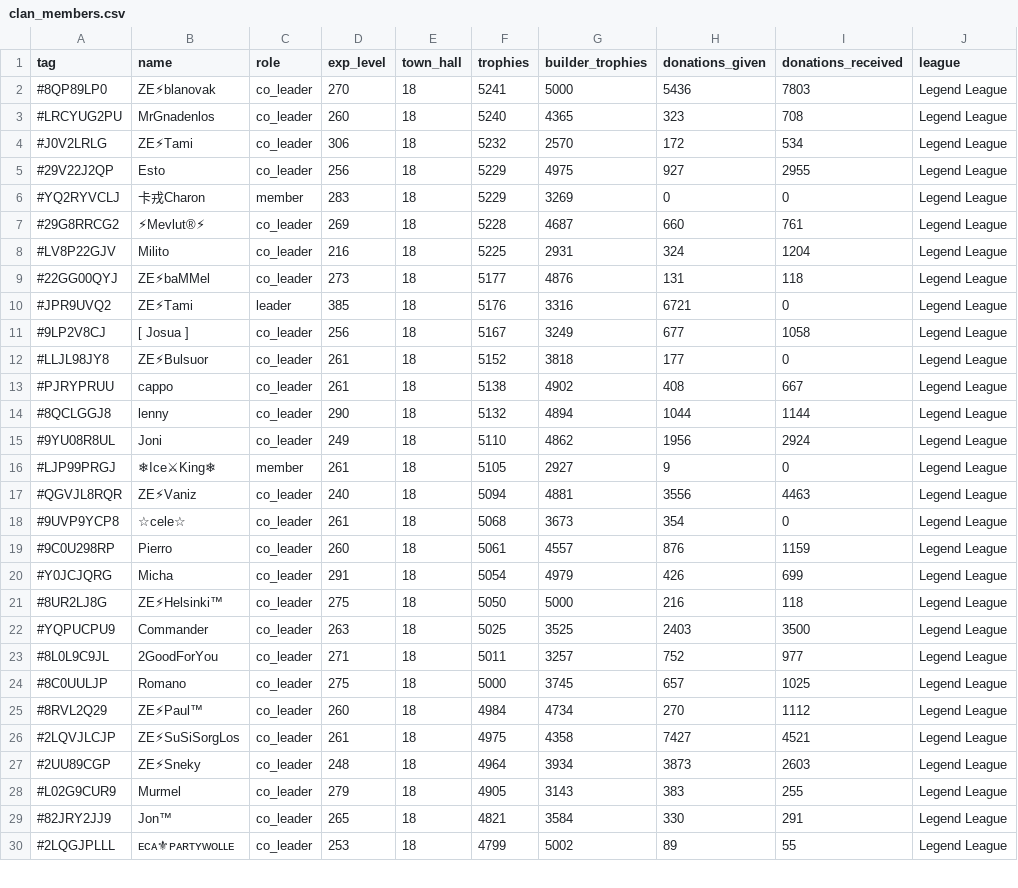
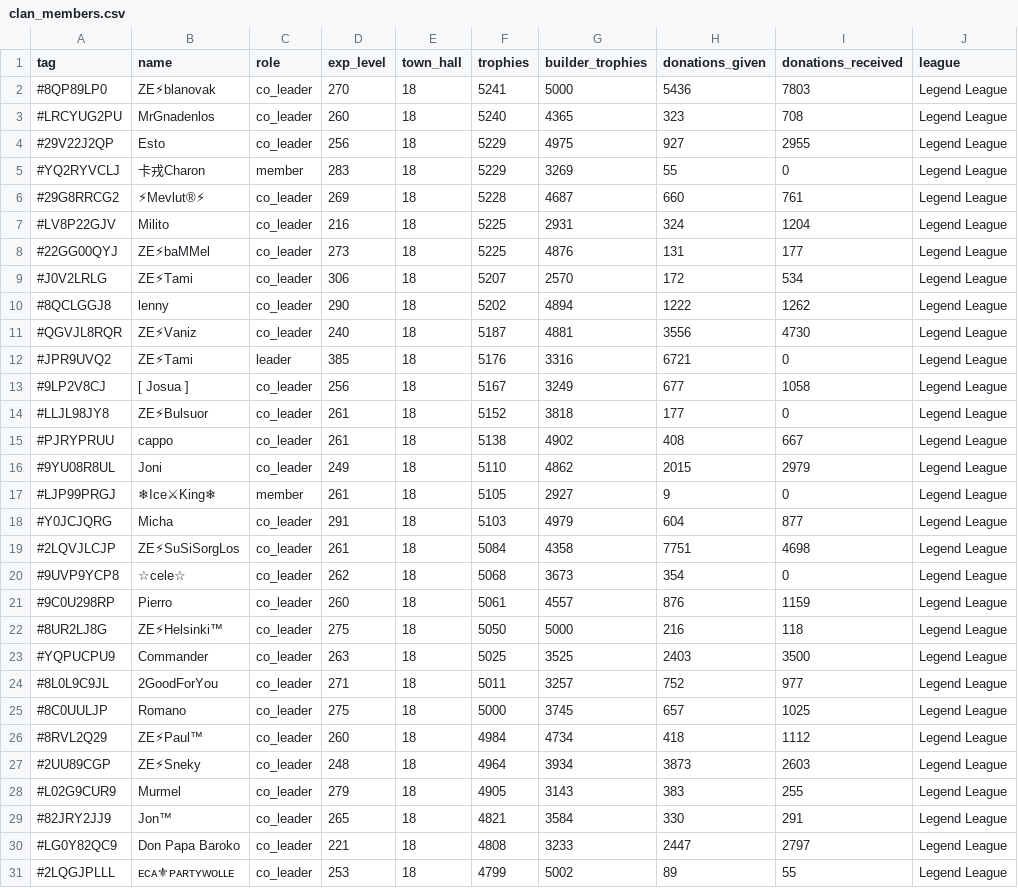
Before and after one commit to Joni1302/coc-stats-project, a CSV file: data/clan_members.csv, drawn as a sheet; only a part is shown; removed rows and columns are numbered as before the commit, all else as after; the diff covers the shown part only; the diff names each change by its address in the sheet, - before the commit and + after, or states it on an @@ line.

```diff
--- a/data/clan_members.csv
+++ b/data/clan_members.csv
-row 4: #J0V2LRLG | ZE⚡Tami | co_leader | 306 | 18 | 5232 | 2570 | 172 | 534 | Legend League
-H5 (donations_given): 0
+H5 (donations_given): 55
-F8 (trophies): 5177
+F8 (trophies): 5225
-I8 (donations_received): 118
+I8 (donations_received): 177
+row 9: #J0V2LRLG | ZE⚡Tami | co_leader | 306 | 18 | 5207 | 2570 | 172 | 534 | Legend League
+row 10: #8QCLGGJ8 | lenny | co_leader | 290 | 18 | 5202 | 4894 | 1222 | 1262 | Legend League
+row 11: #QGVJL8RQR | ZE⚡Vaniz | co_leader | 240 | 18 | 5187 | 4881 | 3556 | 4730 | Legend League
-row 14: #8QCLGGJ8 | lenny | co_leader | 290 | 18 | 5132 | 4894 | 1044 | 1144 | Legend League
-H16 (donations_given): 1956
+H16 (donations_given): 2015
-I16 (donations_received): 2924
+I16 (donations_received): 2979
-row 17: #QGVJL8RQR | ZE⚡Vaniz | co_leader | 240 | 18 | 5094 | 4881 | 3556 | 4463 | Legend League
+row 18: #Y0JCJQRG | Micha | co_leader | 291 | 18 | 5103 | 4979 | 604 | 877 | Legend League
+row 19: #2LQVJLCJP | ZE⚡SuSiSorgLos | co_leader | 261 | 18 | 5084 | 4358 | 7751 | 4698 | Legend League
-D20 (exp_level): 261
+D20 (exp_level): 262
-row 20: #Y0JCJQRG | Micha | co_leader | 291 | 18 | 5054 | 4979 | 426 | 699 | Legend League
-H26 (donations_given): 270
+H26 (donations_given): 418
-row 26: #2LQVJLCJP | ZE⚡SuSiSorgLos | co_leader | 261 | 18 | 4975 | 4358 | 7427 | 4521 | Legend League
+row 30: #LG0Y82QC9 | Don Papa Baroko | co_leader | 221 | 18 | 4808 | 3233 | 2447 | 2797 | Legend League
```
Also changed, not shown: 1 added row, 2 removed rows and 4 edited cells elsewhere in this file, data/clan_info.csv, data/current_war.csv, 4 other files.
